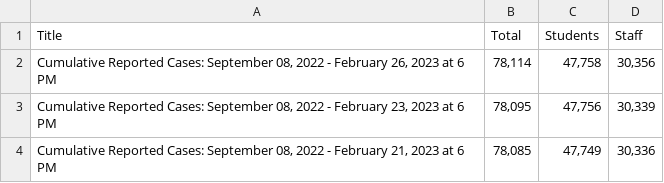
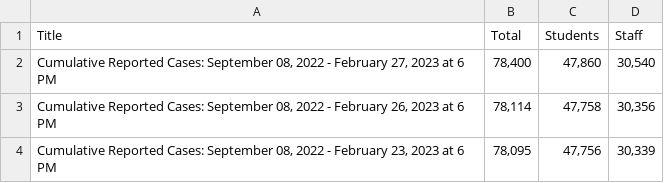
Before and after one commit to couchand/nyc-doe-covid-interventions, a CSV file: csv/confirmed-cases-cumulative.csv, drawn as a sheet; only a part is shown; the shorter side is filled out with more unchanged rows; the diff names each change by its address in the sheet, - before the commit and + after, or states it on an @@ line.

```diff
--- a/csv/confirmed-cases-cumulative.csv
+++ b/csv/confirmed-cases-cumulative.csv
+row 2: Cumulative Reported Cases: September 08, 2022 - February 27, 2023 at 6 PM | 78,400 | 47,860 | 30,540
```
Also changed, not shown: csv/actions-charter.csv, csv/actions.csv, 6 other files.
